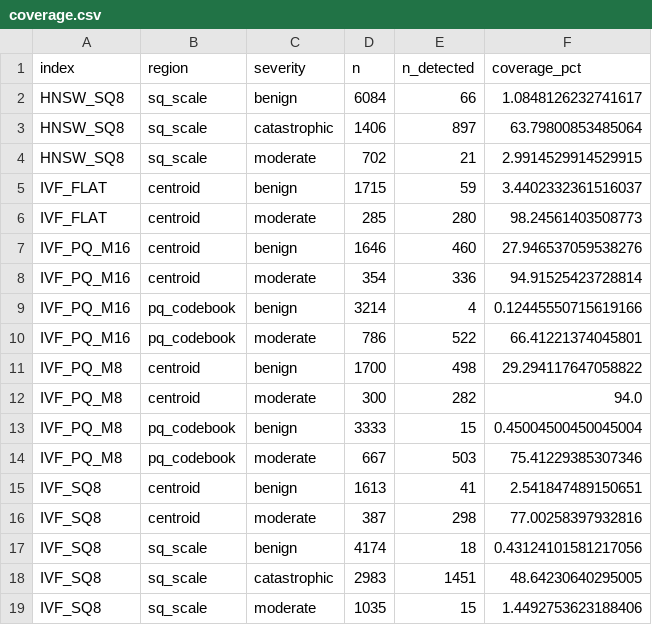
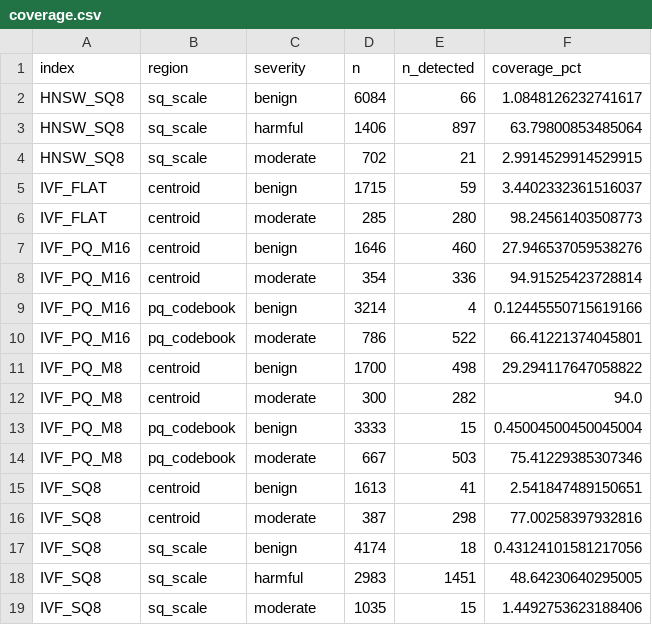
Before and after one commit to tmousecello/quant_protection, a CSV file: artifacts/phase2/detection/coverage.csv, drawn as a sheet.

```diff
--- a/artifacts/phase2/detection/coverage.csv
+++ b/artifacts/phase2/detection/coverage.csv
@@ -2,3 +2,3 @@ index,region,severity,n,n_detected,coverage_pct
 HNSW_SQ8,sq_scale,benign,6084,66,1.0848126232741617
-HNSW_SQ8,sq_scale,catastrophic,1406,897,63.79800853485064
+HNSW_SQ8,sq_scale,harmful,1406,897,63.79800853485064
 HNSW_SQ8,sq_scale,moderate,702,21,2.9914529914529915
@@ -17,3 +17,3 @@ IVF_SQ8,centroid,moderate,387,298,77.00258397932816
 IVF_SQ8,sq_scale,benign,4174,18,0.43124101581217056
-IVF_SQ8,sq_scale,catastrophic,2983,1451,48.64230640295005
+IVF_SQ8,sq_scale,harmful,2983,1451,48.64230640295005
 IVF_SQ8,sq_scale,moderate,1035,15,1.4492753623188406
```
Also changed, not shown: artifacts/phase1/vuln_map.csv, artifacts/phase2/burst/HNSW_SQ8_burst.csv, 21 other files.
